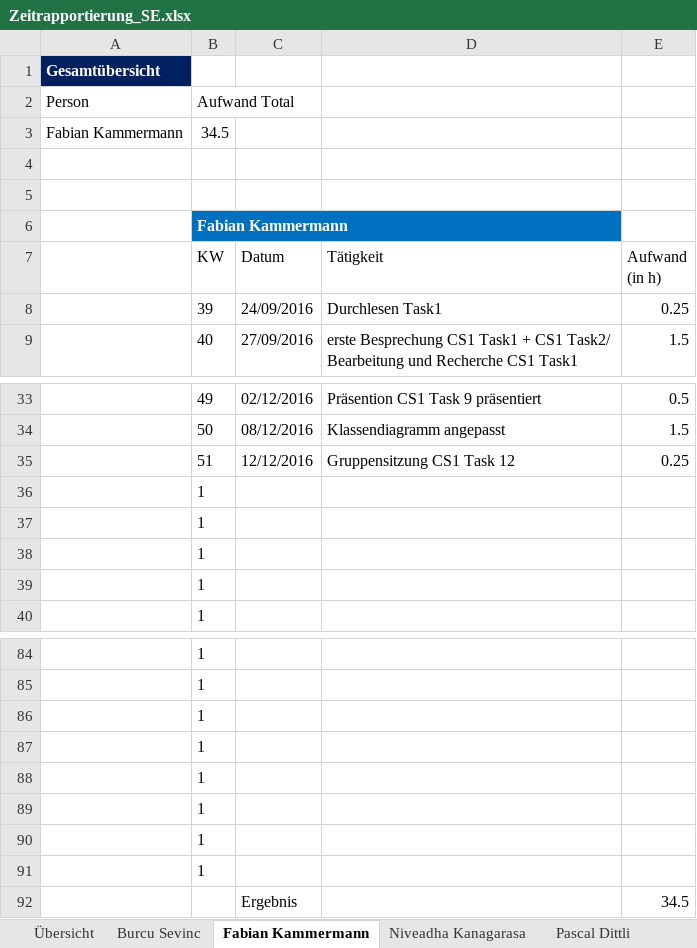
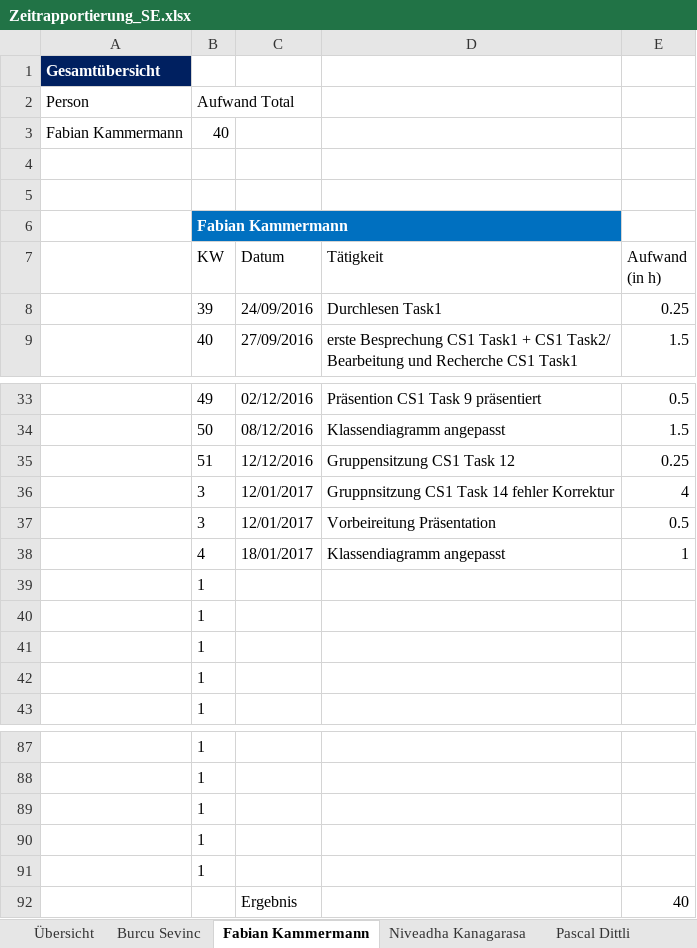
Before and after one commit to sevib1/ch.bfh.btx8081.w2016.blue, an Excel workbook: doc/Zeitrapportierung_SE.xlsx, sheet Fabian Kammermann, drawn as a sheet; only a part is shown, gaps mark what is left out; values as stored, in another font and other column widths than the file's, no borders; table styles not drawn; removed rows and columns are numbered as before the commit, all else as after; the diff names each change by its address in the sheet, - before the commit and + after, or states it on an @@ line.

Commit message:
Zeitrapport aktualisiert

```diff
--- a/doc/Zeitrapportierung_SE.xlsx (sheet Fabian Kammermann)
+++ b/doc/Zeitrapportierung_SE.xlsx (sheet Fabian Kammermann)
-B3 (KW): 34.5
+B3 (KW): 40
+row 36:  | 3 | 12/01/2017 | Gruppnsitzung CS1 Task 14 fehler Korrektur | 4
+row 37:  | 3 | 12/01/2017 | Vorbeireitung Präsentation | 0.5
+row 38:  | 4 | 18/01/2017 | Klassendiagramm angepasst | 1
-row 89:  | 1
-row 90:  | 1
-row 91:  | 1
-E92 (Aufwand (in h)): 34.5
+E92 (Aufwand (in h)): 40
```
Also changed, not shown: sheet Übersicht, formulas that keep their value.
